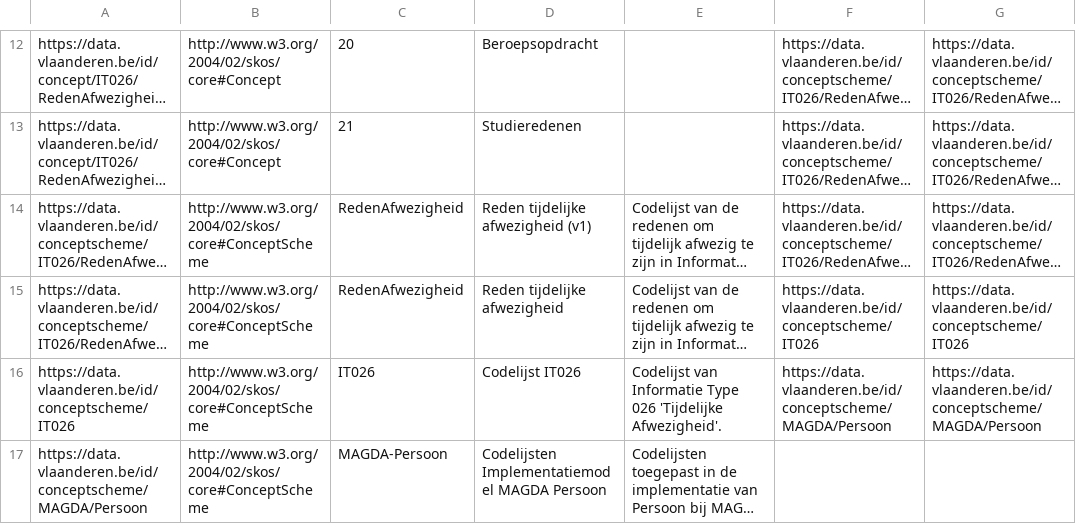
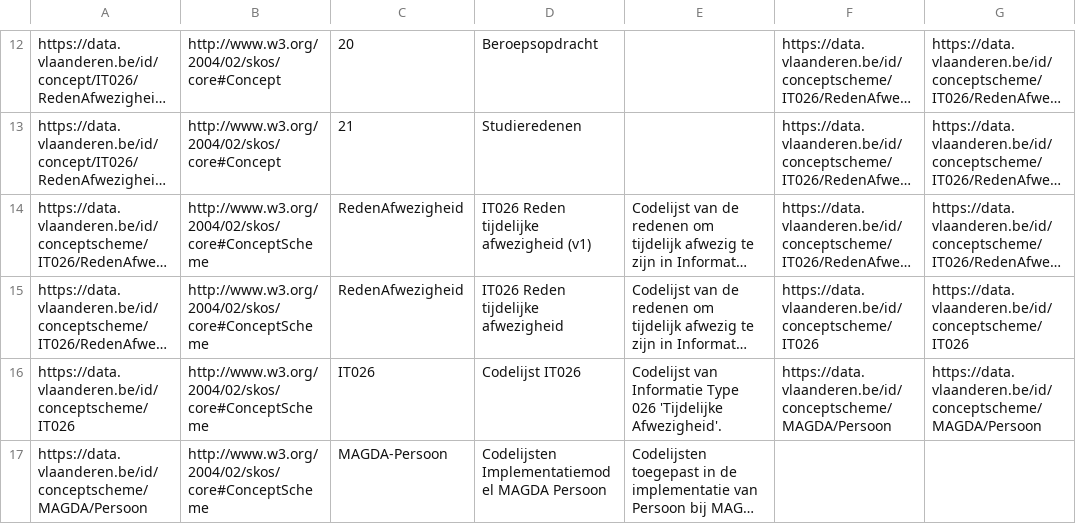
Before and after one commit to Informatievlaanderen/OSLOthema-persoon, a CSV file: resources/OSLO-Persoon-MAGDA-IM/artefacts/codelijsten/IT026-RedenAfwezigheid.csv, drawn as a sheet; only a part is shown, gaps mark what is left out; long unchanged cells end in …; the diff names each change by its address in the sheet, - before the commit and + after, or states it on an @@ line.

```diff
--- a/resources/OSLO-Persoon-MAGDA-IM/artefacts/codelijsten/IT026-RedenAfwezigheid.csv
+++ b/resources/OSLO-Persoon-MAGDA-IM/artefacts/codelijsten/IT026-RedenAfwezigheid.csv
-D14: Reden tijdelijke afwezigheid (v1)
+D14: IT026 Reden tijdelijke afwezigheid (v1)
-D15: Reden tijdelijke afwezigheid
+D15: IT026 Reden tijdelijke afwezigheid
```
Also changed, not shown: resources/OSLO-Persoon-MAGDA-IM/artefacts/codelijsten/IT000-Geslacht.csv, resources/OSLO-Persoon-MAGDA-IM/artefacts/codelijsten/IT028-ProcedureType.csv, 15 other files.
